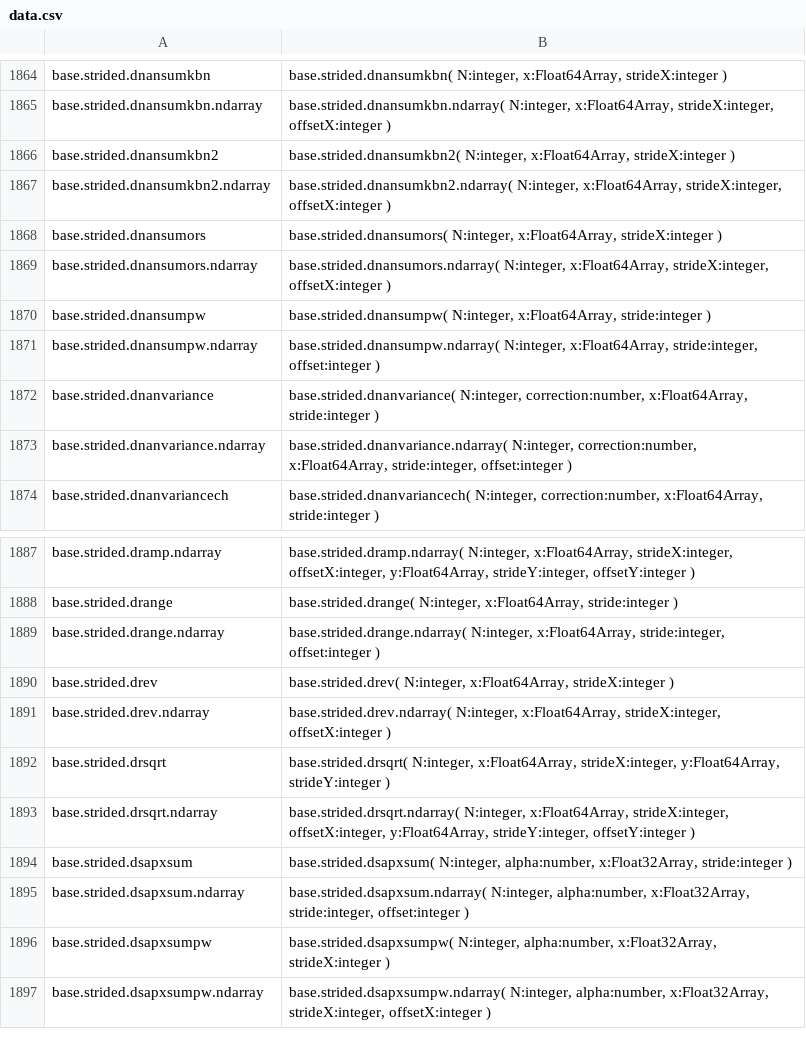
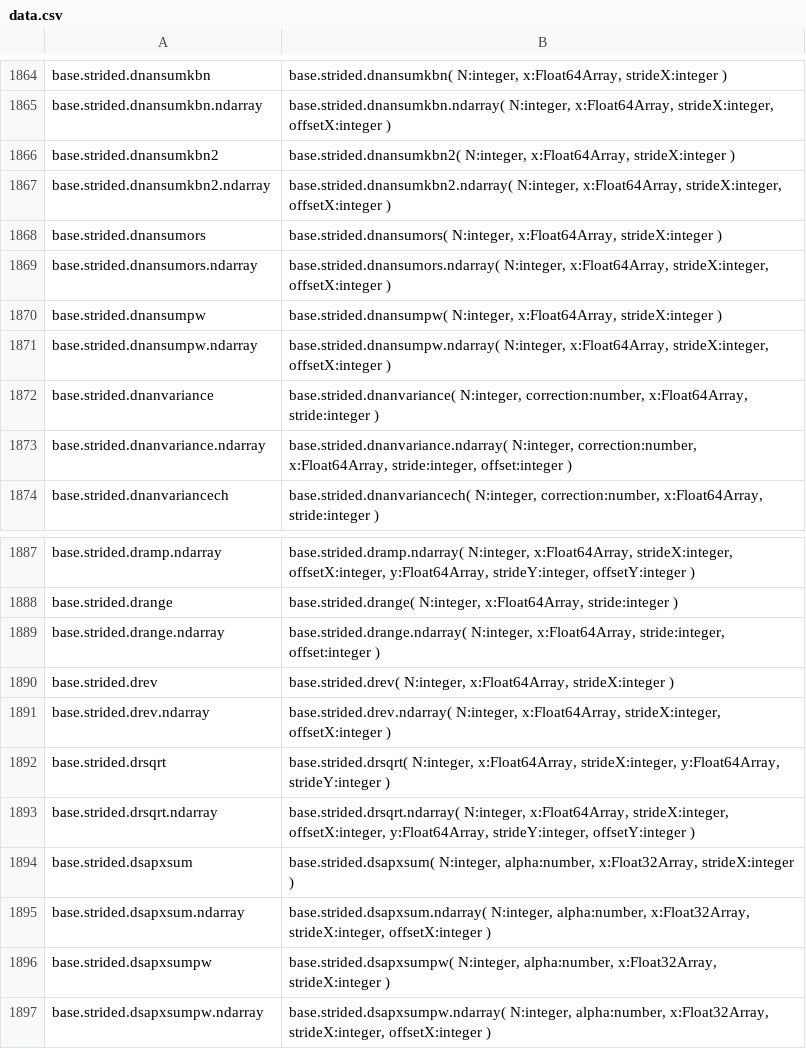
Before and after one commit to stdlib-js/repl-typed-signature, a CSV file: data/data.csv, drawn as a sheet; only a part is shown, gaps mark what is left out.

```diff
--- a/data/data.csv
+++ b/data/data.csv
@@ -1869,4 +1869,4 @@ base.strided.dnansumors,"base.strided.dnansumors( N:integer, x:Float64Array, str
 base.strided.dnansumors.ndarray,"base.strided.dnansumors.ndarray( N:integer, x:Float64Array, strideX:integer, offsetX:integer )"
-base.strided.dnansumpw,"base.strided.dnansumpw( N:integer, x:Float64Array, stride:integer )"
-base.strided.dnansumpw.ndarray,"base.strided.dnansumpw.ndarray( N:integer, x:Float64Array, stride:integer, offset:integer )"
+base.strided.dnansumpw,"base.strided.dnansumpw( N:integer, x:Float64Array, strideX:integer )"
+base.strided.dnansumpw.ndarray,"base.strided.dnansumpw.ndarray( N:integer, x:Float64Array, strideX:integer, offsetX:integer )"
 base.strided.dnanvariance,"base.strided.dnanvariance( N:integer, correction:number, x:Float64Array, stride:integer )"
@@ -1893,4 +1893,4 @@ base.strided.drsqrt,"base.strided.drsqrt( N:integer, x:Float64Array, strideX:int
 base.strided.drsqrt.ndarray,"base.strided.drsqrt.ndarray( N:integer, x:Float64Array, strideX:integer, offsetX:integer, y:Float64Array, strideY:integer, offsetY:integer )"
-base.strided.dsapxsum,"base.strided.dsapxsum( N:integer, alpha:number, x:Float32Array, stride:integer )"
-base.strided.dsapxsum.ndarray,"base.strided.dsapxsum.ndarray( N:integer, alpha:number, x:Float32Array, stride:integer, offset:integer )"
+base.strided.dsapxsum,"base.strided.dsapxsum( N:integer, alpha:number, x:Float32Array, strideX:integer )"
+base.strided.dsapxsum.ndarray,"base.strided.dsapxsum.ndarray( N:integer, alpha:number, x:Float32Array, strideX:integer, offsetX:integer )"
 base.strided.dsapxsumpw,"base.strided.dsapxsumpw( N:integer, alpha:number, x:Float32Array, strideX:integer )"
```
Also changed, not shown: 5 other files.
